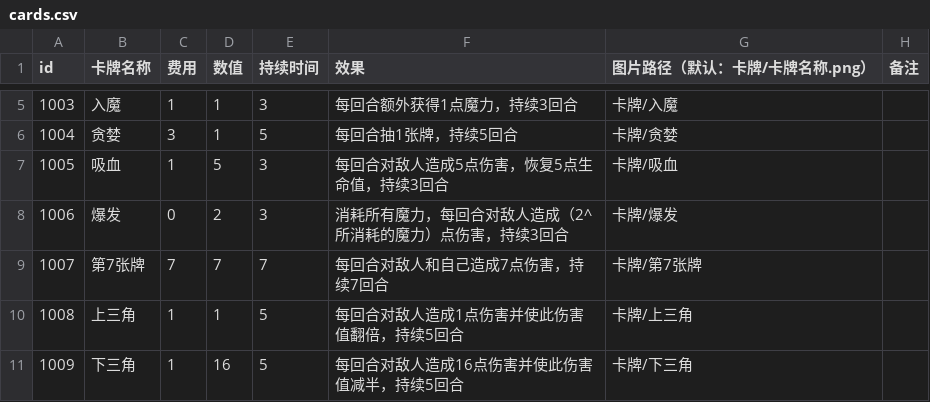
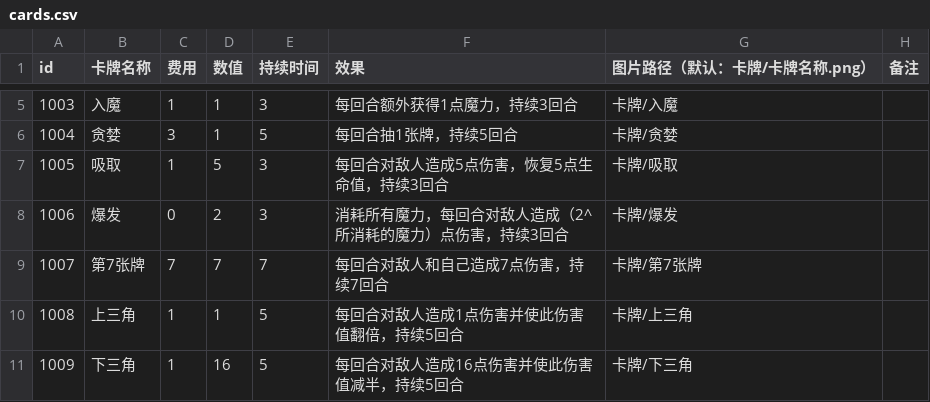
Before and after one commit to Gove2004/Damage-Over-Time, a CSV file: Assets/Resources/cards.csv, drawn as a sheet; only a part is shown, gaps mark what is left out.

```diff
--- a/Assets/Resources/cards.csv
+++ b/Assets/Resources/cards.csv
@@ -6,3 +6,3 @@ id,卡牌名称,费用,数值,持续时间,效果,图片路径（默认：卡牌
 1004,贪婪,3,1,5,每回合抽1张牌，持续5回合,卡牌/贪婪,
-1005,吸血,1,5,3,每回合对敌人造成5点伤害，恢复5点生命值，持续3回合,卡牌/吸血,
+1005,吸取,1,5,3,每回合对敌人造成5点伤害，恢复5点生命值，持续3回合,卡牌/吸取,
 1006,爆发,0,2,3,消耗所有魔力，每回合对敌人造成（2^所消耗的魔力）点伤害，持续3回合,卡牌/爆发,
```
Also changed, not shown: 13 other files.
